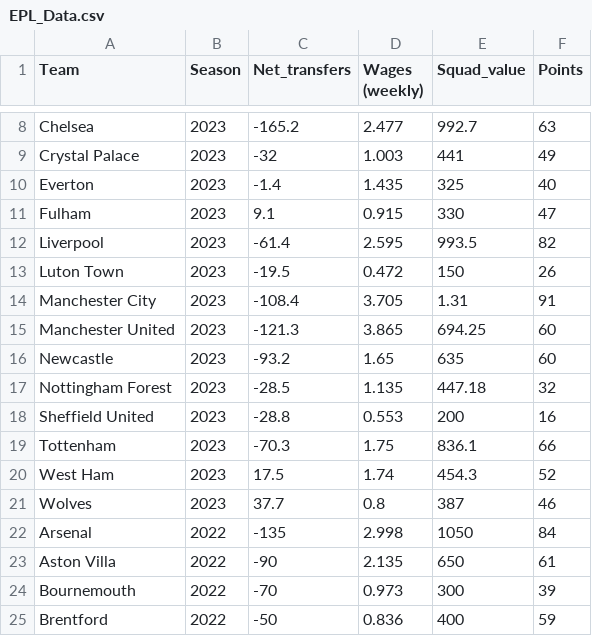
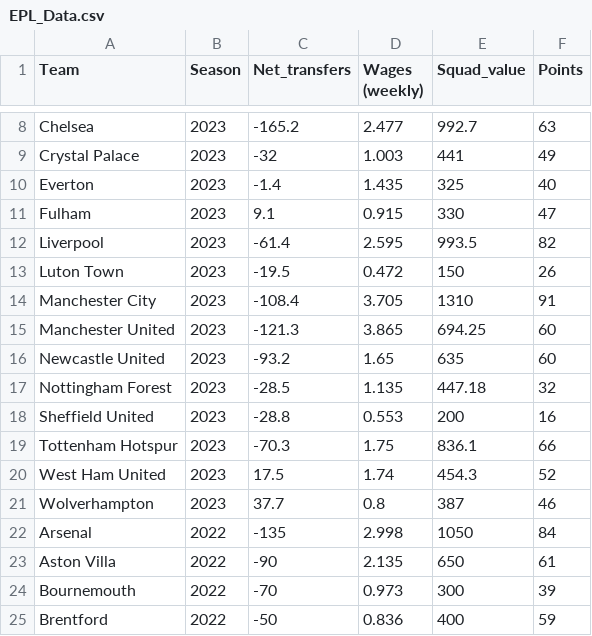
Before and after one commit to pbrockufl/Mad2502FinalProject, a CSV file: EPL_Data.csv, drawn as a sheet; only a part is shown, gaps mark what is left out.

Commit message:
plot_squadval_vs_points working over seasons

```diff
--- a/EPL_Data.csv
+++ b/EPL_Data.csv
@@ -13,10 +13,10 @@ Liverpool,2023,-61.4,2.595,993.5,82
 Luton Town,2023,-19.5,0.472,150,26
-Manchester City,2023,-108.4,3.705,1.31,91
+Manchester City,2023,-108.4,3.705,1310,91
 Manchester United,2023,-121.3,3.865,694.25,60
-Newcastle,2023,-93.2,1.65,635,60
+Newcastle United,2023,-93.2,1.65,635,60
 Nottingham Forest,2023,-28.5,1.135,447.18,32
 Sheffield United,2023,-28.8,0.553,200,16
-Tottenham,2023,-70.3,1.75,836.1,66
-West Ham,2023,17.5,1.74,454.3,52
-Wolves,2023,37.7,0.8,387,46
+Tottenham Hotspur,2023,-70.3,1.75,836.1,66
+West Ham United,2023,17.5,1.74,454.3,52
+Wolverhampton,2023,37.7,0.8,387,46
 Arsenal,2022,-135,2.998,1050,84
```
Also changed, not shown: 1 other file.
